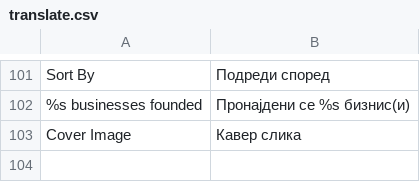
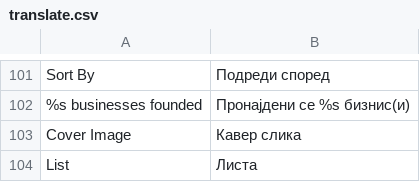
Before and after one commit to aleksandralazoroska/dev-magento-javenmk, a CSV file: app/design/frontend/javentheme/default/locale/mk_MK/translate.csv, drawn as a sheet; only a part is shown, gaps mark what is left out; the diff names each change by its address in the sheet, - before the commit and + after, or states it on an @@ line.

```diff
--- a/app/design/frontend/javentheme/default/locale/mk_MK/translate.csv
+++ b/app/design/frontend/javentheme/default/locale/mk_MK/translate.csv
+row 104: List | Листа
```
Also changed, not shown: 5 other files.
